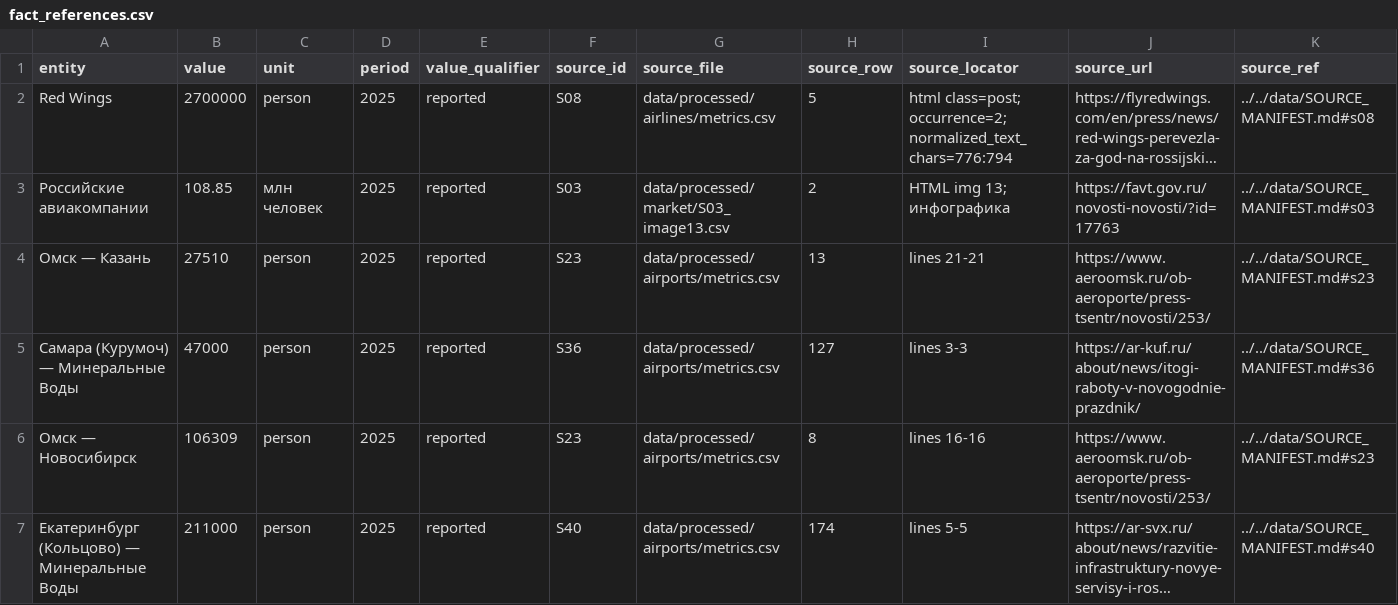
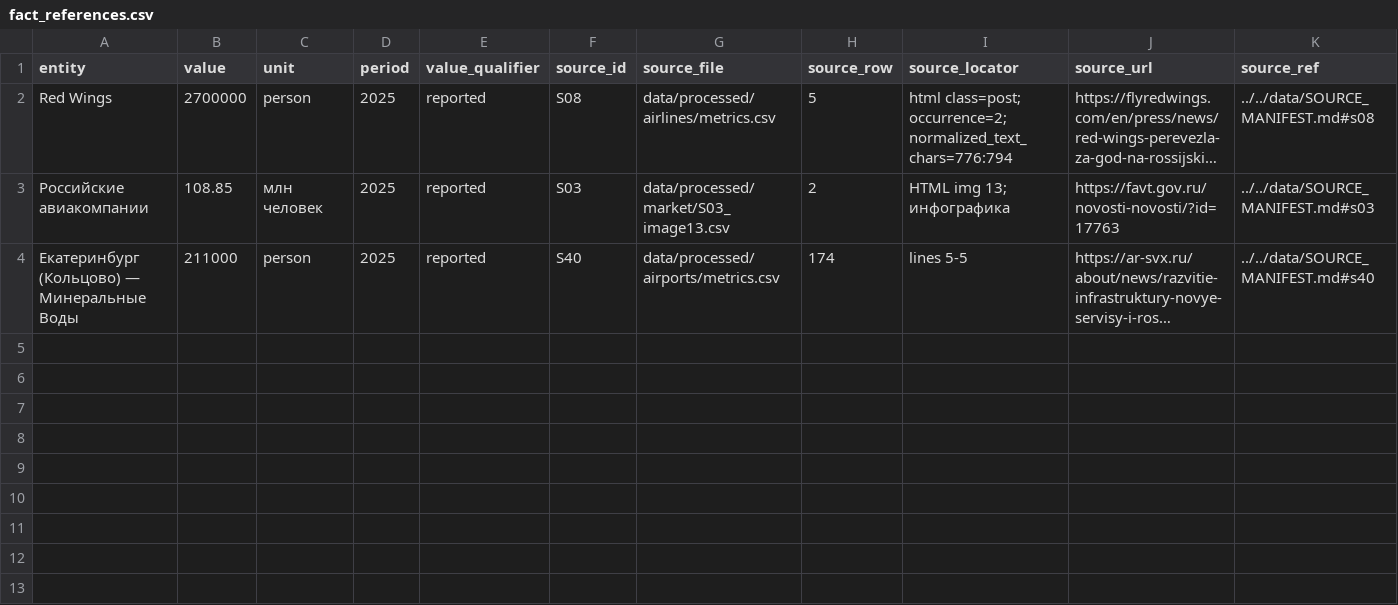
Before and after one commit to We-seek-D-p/case-championship-26, a CSV file: results/strategy/fact_references.csv, drawn as a sheet; only a part is shown; long unchanged cells end in …; rows hold the shown columns only; the diff names each change by its address in the sheet, - before the commit and + after, or states it on an @@ line.

```diff
--- a/results/strategy/fact_references.csv
+++ b/results/strategy/fact_references.csv
-row 4: Омск — Казань | 27510 | person | 2025 | reported | S23 | data/processed/airports/metrics.csv | 13 | lines 21-21 | https://www.aeroomsk.ru/ob-aeroporte/press-tsentr/novosti/253/ | ../../data/SOURCE_MANIFEST.md#s23
-row 5: Самара (Курумоч) — Минеральные Воды | 47000 | person | 2025 | reported | S36 | data/processed/airports/metrics.csv | 127 | lines 3-3 | https://ar-kuf.ru/about/news/itogi-raboty-v-novogodnie-prazdnik/ | ../../data/SOURCE_MANIFEST.md#s36
-row 6: Омск — Новосибирск | 106309 | person | 2025 | reported | S23 | data/processed/airports/metrics.csv | 8 | lines 16-16 | https://www.aeroomsk.ru/ob-aeroporte/press-tsentr/novosti/253/ | ../../data/SOURCE_MANIFEST.md#s23
```
Also changed, not shown: results/strategy/controlled_comparison.csv, results/strategy/route_assumptions.csv, 18 other files.
